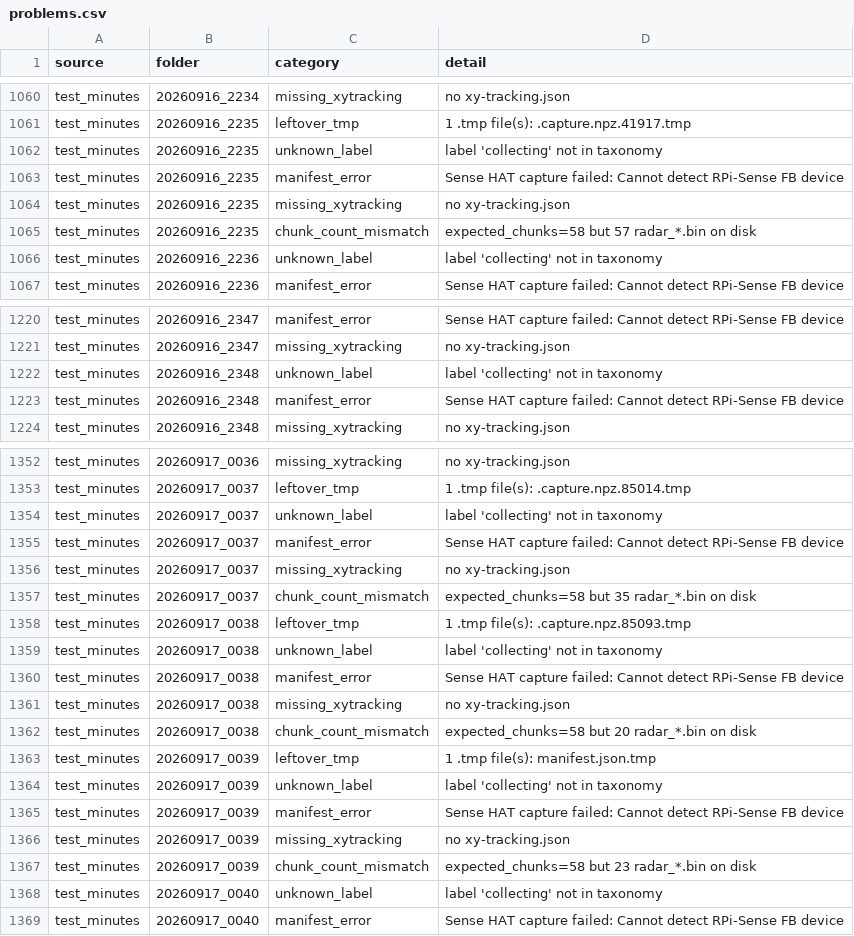
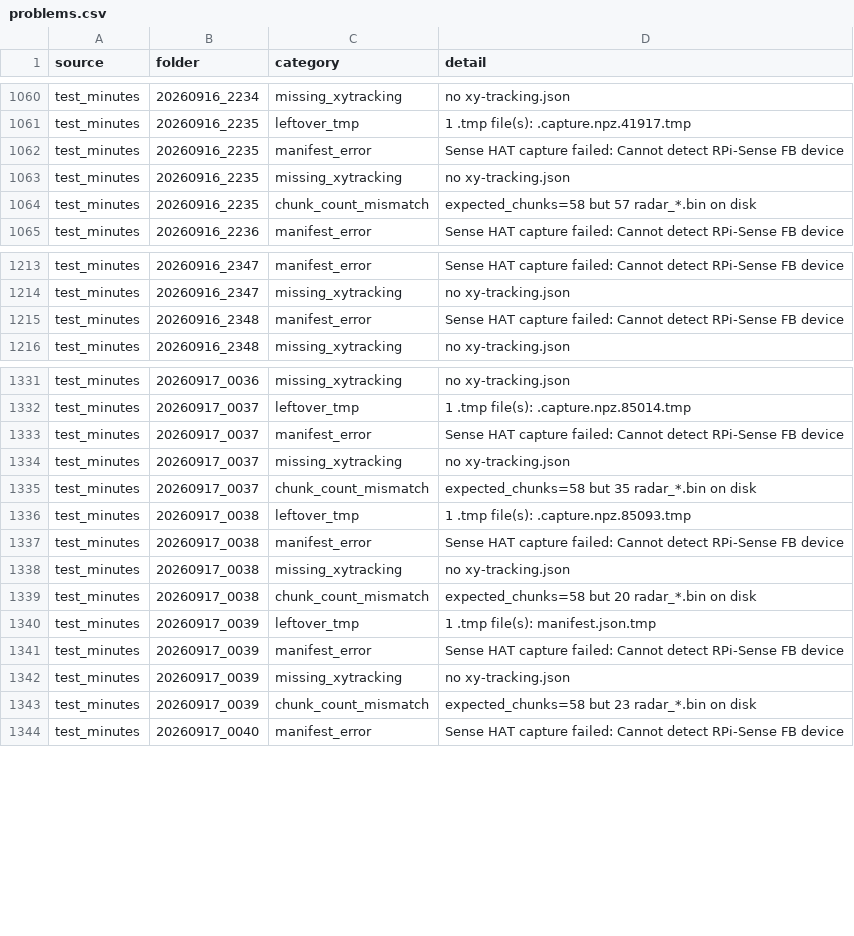
Before and after one commit to gadm21/radar, a CSV file: E1/outputs/problems.csv, drawn as a sheet; only a part is shown, gaps mark what is left out; the diff covers the shown part only; the diff names each change by its address in the sheet, - before the commit and + after, or states it on an @@ line.

Commit message:
Label test_minutes manifests (present before 1:10 AM, empty after)
- E2/label_test_minutes.py writes empty/present into all 275 manifests
  (177 present / 98 empty); 1 missing manifest created
- E1+E2 common.py: test_minutes uses manifest labels, boundary is now
  only a fallback for unlabeled folders
- E1 audit + E2 inspection regenerated (unknown_label 94->53,
  missing_manifest resolved)

```diff
--- a/E1/outputs/problems.csv
+++ b/E1/outputs/problems.csv
-row 1062: test_minutes | 20260916_2235 | unknown_label | label 'collecting' not in taxonomy
-row 1066: test_minutes | 20260916_2236 | unknown_label | label 'collecting' not in taxonomy
-row 1222: test_minutes | 20260916_2348 | unknown_label | label 'collecting' not in taxonomy
-row 1354: test_minutes | 20260917_0037 | unknown_label | label 'collecting' not in taxonomy
-row 1359: test_minutes | 20260917_0038 | unknown_label | label 'collecting' not in taxonomy
-row 1364: test_minutes | 20260917_0039 | unknown_label | label 'collecting' not in taxonomy
-row 1368: test_minutes | 20260917_0040 | unknown_label | label 'collecting' not in taxonomy
```
Also changed, not shown: 35 removed rows elsewhere in this file, E1/outputs/per_minute.csv, 17 other files.
